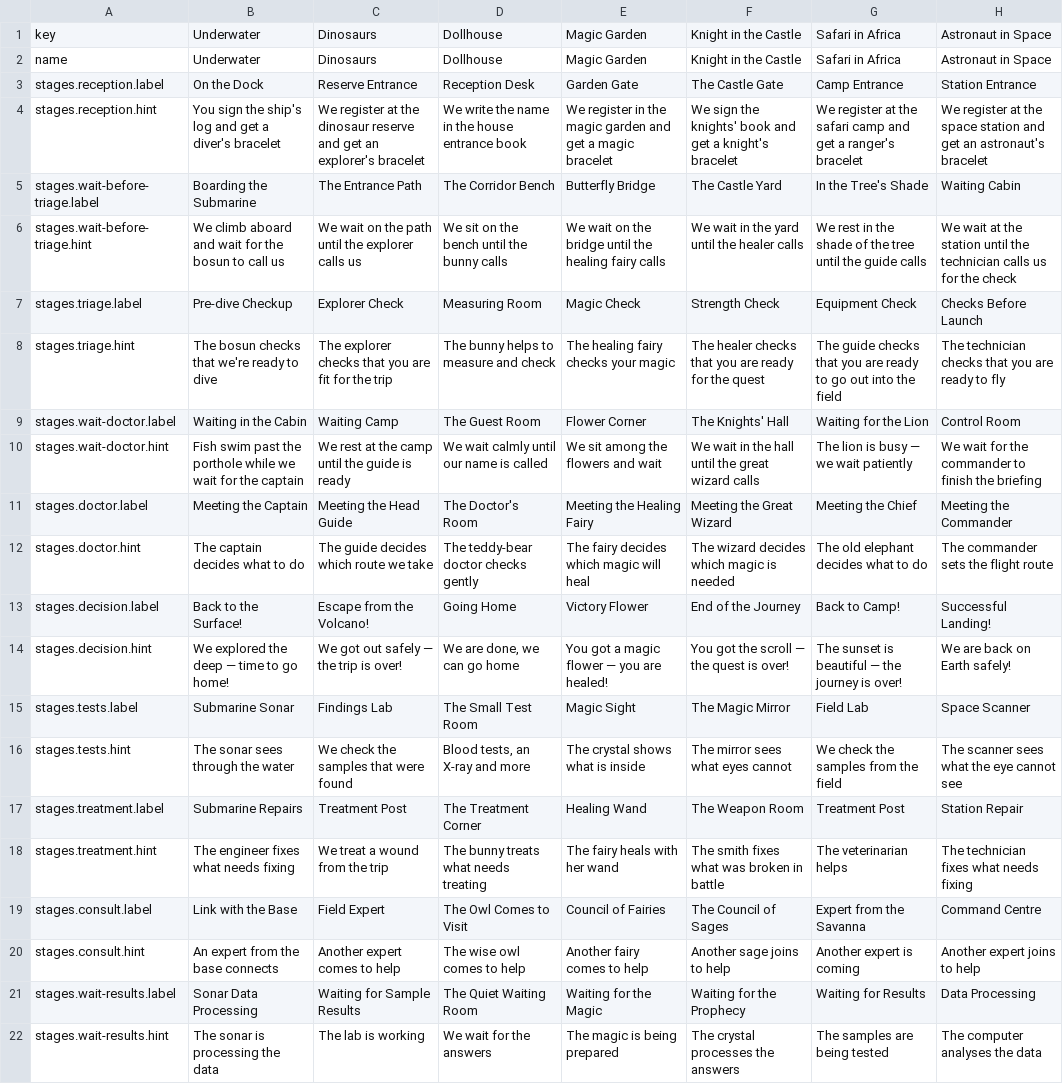
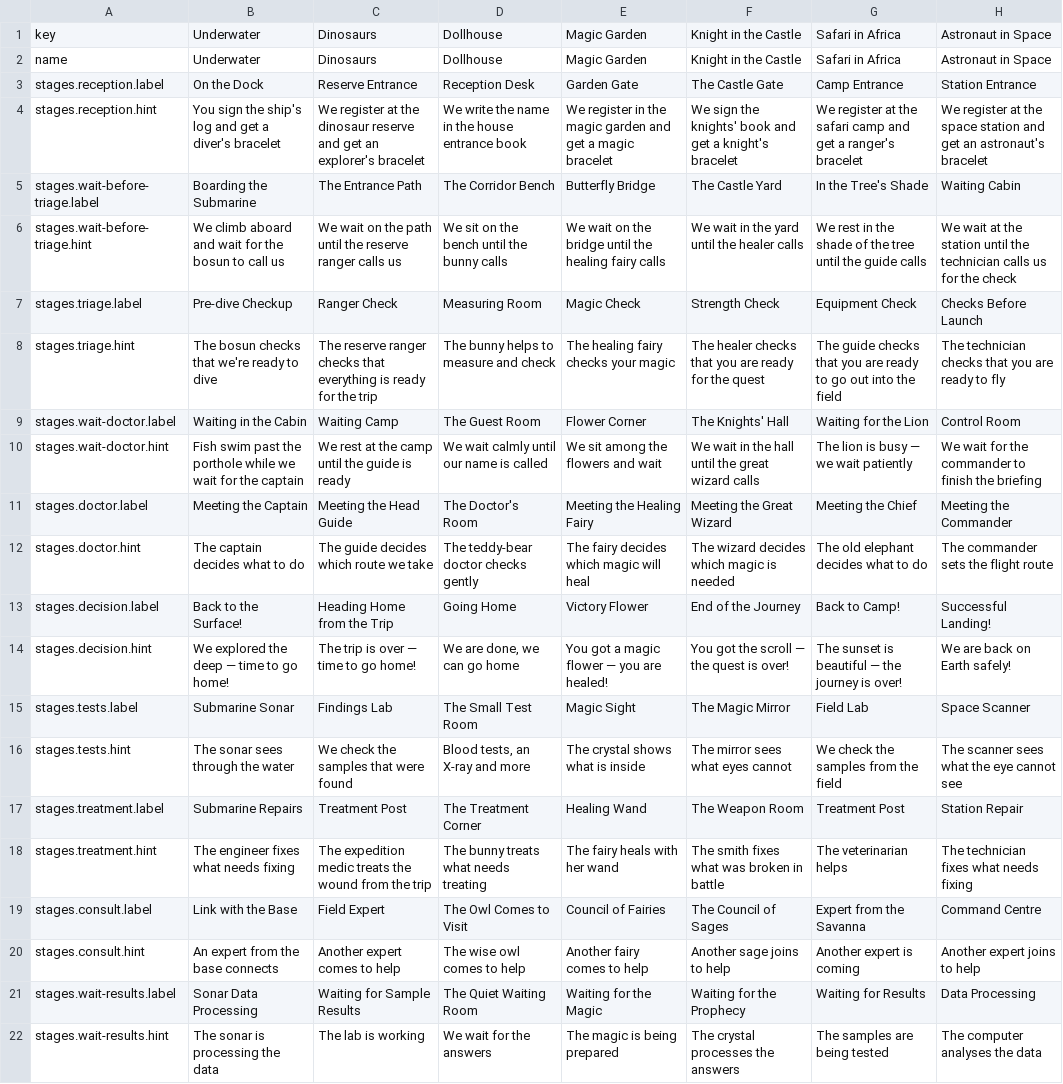
Before and after one commit to mashlom/accessible-er, a CSV file: docs/exports/worlds-en.csv, drawn as a sheet; only a part is shown; the diff covers the shown part only.

```diff
--- a/docs/exports/worlds-en.csv
+++ b/docs/exports/worlds-en.csv
@@ -5,5 +5,5 @@
 "stages.wait-before-triage.label","Boarding the Submarine","The Entrance Path","The Corridor Bench","Butterfly Bridge","The Castle Yard","In the Tree's Shade","Waiting Cabin"
-"stages.wait-before-triage.hint","We climb aboard and wait for the bosun to call us","We wait on the path until the explorer calls us","We sit on the bench until the bunny calls","We wait on the bridge until the healing fairy calls","We wait in the yard until the healer calls","We rest in the shade of the tree until the guide calls","We wait at the station until the technician calls us for the check"
-"stages.triage.label","Pre-dive Checkup","Explorer Check","Measuring Room","Magic Check","Strength Check","Equipment Check","Checks Before Launch"
-"stages.triage.hint","The bosun checks that we're ready to dive","The explorer checks that you are fit for the trip","The bunny helps to measure and check","The healing fairy checks your magic","The healer checks that you are ready for the quest","The guide checks that you are ready to go out into the field","The technician checks that you are ready to fly"
+"stages.wait-before-triage.hint","We climb aboard and wait for the bosun to call us","We wait on the path until the reserve ranger calls us","We sit on the bench until the bunny calls","We wait on the bridge until the healing fairy calls","We wait in the yard until the healer calls","We rest in the shade of the tree until the guide calls","We wait at the station until the technician calls us for the check"
+"stages.triage.label","Pre-dive Checkup","Ranger Check","Measuring Room","Magic Check","Strength Check","Equipment Check","Checks Before Launch"
+"stages.triage.hint","The bosun checks that we're ready to dive","The reserve ranger checks that everything is ready for the trip","The bunny helps to measure and check","The healing fairy checks your magic","The healer checks that you are ready for the quest","The guide checks that you are ready to go out into the field","The technician checks that you are ready to fly"
 "stages.wait-doctor.label","Waiting in the Cabin","Waiting Camp","The Guest Room","Flower Corner","The Knights' Hall","Waiting for the Lion","Control Room"
@@ -12,4 +12,4 @@
 "stages.doctor.hint","The captain decides what to do","The guide decides which route we take","The teddy-bear doctor checks gently","The fairy decides which magic will heal","The wizard decides which magic is needed","The old elephant decides what to do","The commander sets the flight route"
-"stages.decision.label","Back to the Surface!","Escape from the Volcano!","Going Home","Victory Flower","End of the Journey","Back to Camp!","Successful Landing!"
-"stages.decision.hint","We explored the deep — time to go home!","We got out safely — the trip is over!","We are done, we can go home","You got a magic flower — you are healed!","You got the scroll — the quest is over!","The sunset is beautiful — the journey is over!","We are back on Earth safely!"
+"stages.decision.label","Back to the Surface!","Heading Home from the Trip","Going Home","Victory Flower","End of the Journey","Back to Camp!","Successful Landing!"
+"stages.decision.hint","We explored the deep — time to go home!","The trip is over — time to go home!","We are done, we can go home","You got a magic flower — you are healed!","You got the scroll — the quest is over!","The sunset is beautiful — the journey is over!","We are back on Earth safely!"
 "stages.tests.label","Submarine Sonar","Findings Lab","The Small Test Room","Magic Sight","The Magic Mirror","Field Lab","Space Scanner"
@@ -17,3 +17,3 @@
 "stages.treatment.label","Submarine Repairs","Treatment Post","The Treatment Corner","Healing Wand","The Weapon Room","Treatment Post","Station Repair"
-"stages.treatment.hint","The engineer fixes what needs fixing","We treat a wound from the trip","The bunny treats what needs treating","The fairy heals with her wand","The smith fixes what was broken in battle","The veterinarian helps","The technician fixes what needs fixing"
+"stages.treatment.hint","The engineer fixes what needs fixing","The expedition medic treats the wound from the trip","The bunny treats what needs treating","The fairy heals with her wand","The smith fixes what was broken in battle","The veterinarian helps","The technician fixes what needs fixing"
 "stages.consult.label","Link with the Base","Field Expert","The Owl Comes to Visit","Council of Fairies","The Council of Sages","Expert from the Savanna","Command Centre"
```
Also changed, not shown: 7 edited cells elsewhere in this file, docs/exports/worlds-he.csv, docs/exports/worlds-ru.csv, 2 other files.
